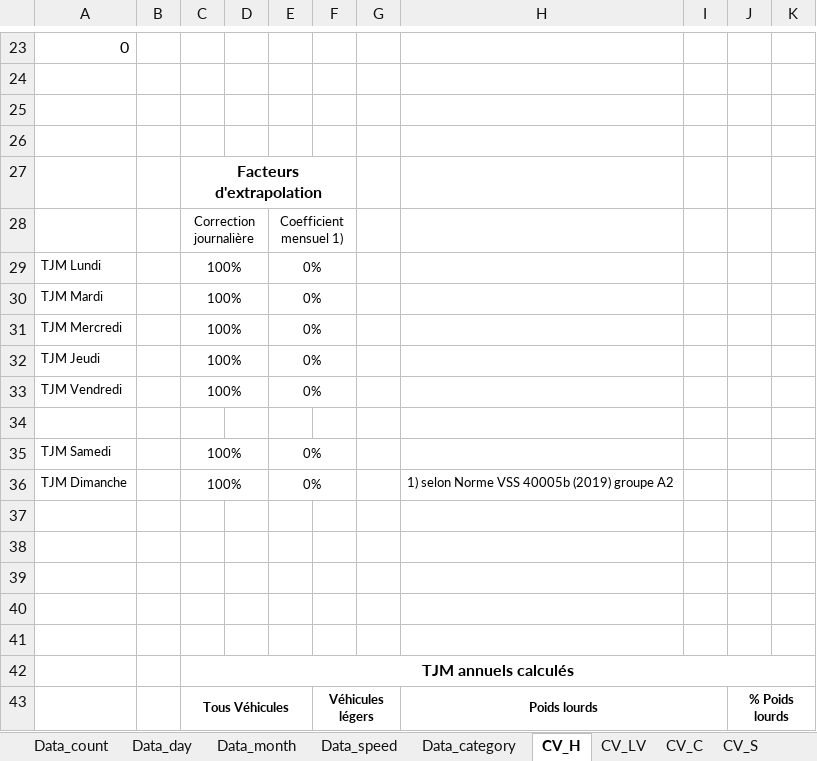
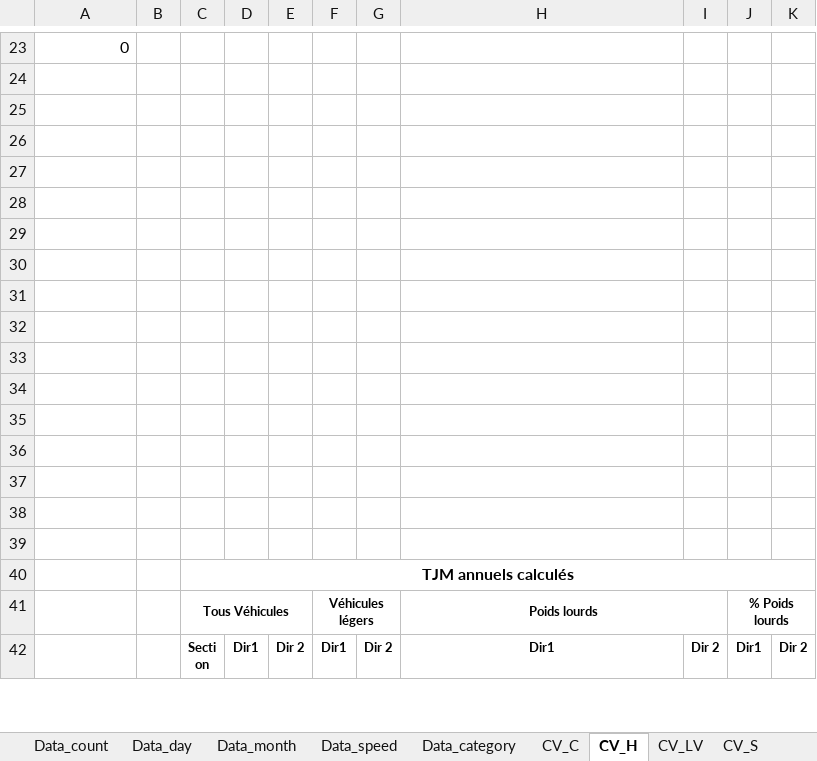
Before and after one commit to opengisch/OpenComptage, an Excel workbook: comptages/report/template_yearly.xlsx, sheet CV_H, drawn as a sheet; only a part is shown, gaps mark what is left out; the shorter side is filled out with more unchanged rows; values as stored, in another font and other column widths than the file's, no borders; removed rows and columns are numbered as before the commit, all else as after; the diff covers the shown part only; the diff names each change by its address in the sheet, - before the commit and + after, or states it on an @@ line.

Commit message:
corrections pour les rapports annuels

```diff
--- a/comptages/report/template_yearly.xlsx (sheet CV_H)
+++ b/comptages/report/template_yearly.xlsx (sheet CV_H)
@@ sheet tab order changed: Data_count | Data_day | Data_month | Data_speed | Data_category | CV_C | CV_H | CV_LV | CV_S @@
-row 27:  |  | Facteurs d'extrapolation
-row 28:  |  | Correction journalière |  | Coefficient mensuel 1)
-row 29: TJM Lundi |  | 100% |  | 0%
-row 30: TJM Mardi |  | 100% |  | 0%
-row 31: TJM Mercredi |  | 100% |  | 0%
-row 32: TJM Jeudi |  | 100% |  | 0%
-row 33: TJM Vendredi |  | 100% |  | 0%
-row 28: TJM Samedi |  | 100% |  | 0%
+row 28: (empty)
-C35:D35 merged
-E35:F35 merged
-row 29: TJM Dimanche |  | 100% |  | 0% |  |  | 1) selon Norme VSS 40005b (2019) groupe A2
+row 29: (empty)
-C36:D36 merged
-E36:F36 merged
+row 30: (empty)
+row 31: (empty)
+row 32: (empty)
+row 33: (empty)
+row 34: (empty)
```
Also changed, not shown: 4 added rows, 2 removed rows, 54 edited cells and cell formats elsewhere in this sheet, sheet Data_category, sheet CV_LV, sheet Data_day, sheet CV_C, sheet Data_count, sheet CV_S, 9 more sheets, other sheet tabs, formulas that keep their value, charts or pictures, comptages/report/template_yearly_bike.xlsx, 2 other files.
